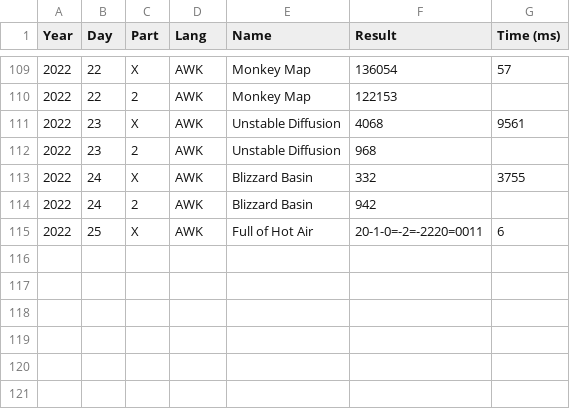
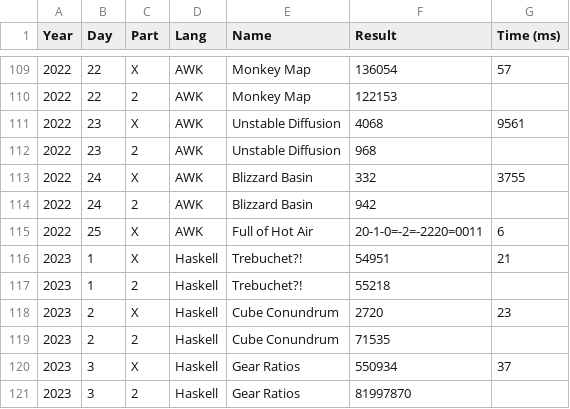
Before and after one commit to vvulpes0/AOC, a CSV file: timings.csv, drawn as a sheet; only a part is shown, gaps mark what is left out.

Commit message:
add 2023 day 3 and update timings

```diff
--- a/timings.csv
+++ b/timings.csv
@@ -115 +115,7 @@ Year,Day,Part,Lang,Name,Result,Time (ms)
 2022,25,X,AWK,Full of Hot Air,20-1-0=-2=-2220=0011,6
+2023,1,X,Haskell,Trebuchet?!,54951,21
+2023,1,2,Haskell,Trebuchet?!,55218,
+2023,2,X,Haskell,Cube Conundrum,2720,23
+2023,2,2,Haskell,Cube Conundrum,71535,
+2023,3,X,Haskell,Gear Ratios,550934,37
+2023,3,2,Haskell,Gear Ratios,81997870,
```
Also changed, not shown: 2 other files.
